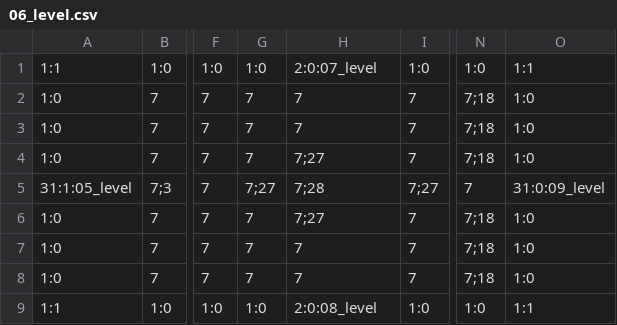
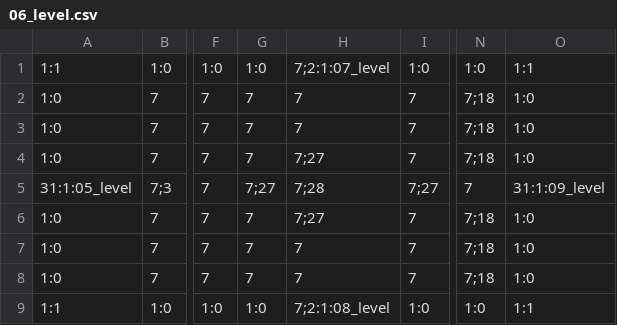
Before and after one commit to 3902-Game-Project/3902-GameDev, a CSV file: Content/Levels/06_level.csv, drawn as a sheet; only a part is shown, gaps mark what is left out; the diff names each change by its address in the sheet, - before the commit and + after, or states it on an @@ line.

Commit message:
level fixes - bug was related to tumbleweeds moving into player spawn before level loads, still fixing in level design

```diff
--- a/Content/Levels/06_level.csv
+++ b/Content/Levels/06_level.csv
-H1: 2:0:07_level
+H1: 7;2:1:07_level
-O5: 31:0:09_level
+O5: 31:1:09_level
-H9: 2:0:08_level
+H9: 7;2:1:08_level
```
Also changed, not shown: Content/Levels/02_level.csv, Content/Levels/07_level.csv, 2 other files.
